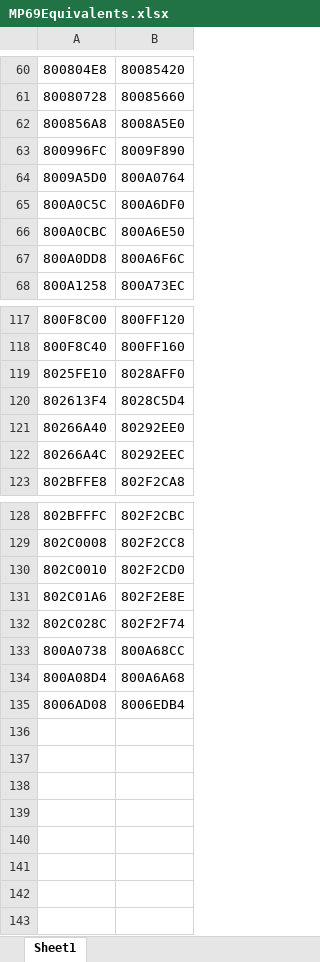
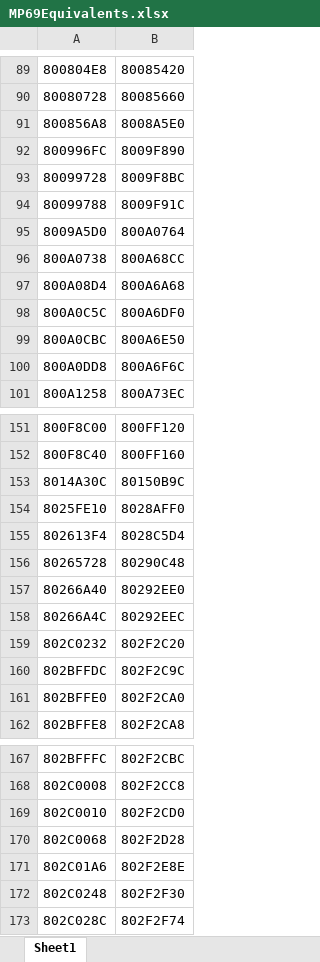
Before and after one commit to BaronBrixius/MarioParty6, an Excel workbook: MP69Equivalents.xlsx, sheet Sheet1, drawn as a sheet; only a part is shown, gaps mark what is left out; values as stored, in another font and other column widths than the file's, no borders; table styles not drawn; the diff covers the shown part only; the diff names each change by its address in the sheet, - before the commit and + after, or states it on an @@ line.

```diff
--- a/MP69Equivalents.xlsx (sheet Sheet1)
+++ b/MP69Equivalents.xlsx (sheet Sheet1)
@@ row 6 moved to row 93: 80099728 @@
@@ row 7 moved to row 94: 80099788 @@
@@ row 133 moved to row 96: 800A0738 @@
@@ row 134 moved to row 97: 800A08D4 @@
+row 153: 8014A30C | 80150B9C
+row 156: 80265728 | 80290C48
+row 159: 802C0232 | 802F2C20
+row 160: 802BFFDC | 802F2C9C
+row 161: 802BFFE0 | 802F2CA0
+row 170: 802C0068 | 802F2D28
+row 172: 802C0248 | 802F2F30
@@ row 135 moved to row 82: 8006AD08 @@
```
Also changed, not shown: 33 added rows, 2 removed rows, 9 moved rows and 2 edited cells elsewhere in this sheet, 2 other files.
